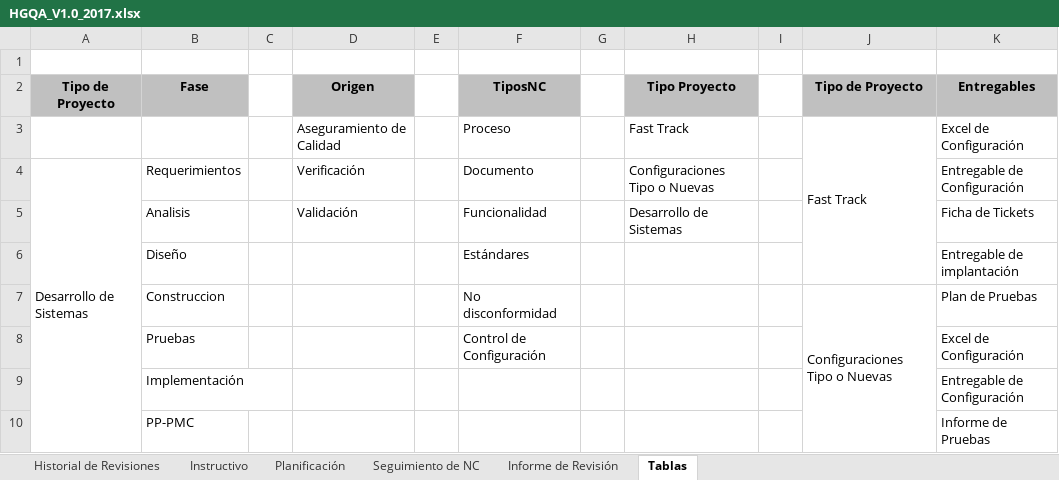
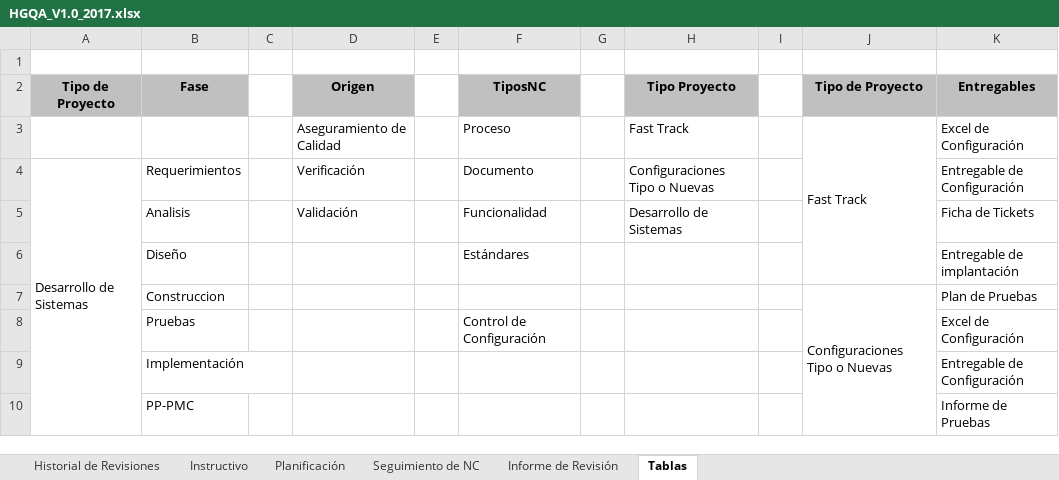
Before and after one commit to Aspersoft/Documentacion, an Excel workbook: PPQA/Resolucion/HGQA_V1.0_2017.xlsx, sheet Tablas, drawn as a sheet; only a part is shown; values as stored, in another font and other column widths than the file's, no borders; the diff names each change by its address in the sheet, - before the commit and + after, or states it on an @@ line.

```diff
--- a/PPQA/Resolucion/HGQA_V1.0_2017.xlsx (sheet Tablas)
+++ b/PPQA/Resolucion/HGQA_V1.0_2017.xlsx (sheet Tablas)
-F7 (TiposNC): No disconformidad
+F7 (TiposNC): (empty)
```
Also changed, not shown: sheet Seguimiento de NC, sheet Planificación, sheet Informe de Revisión, formulas that keep their value, charts or pictures.
